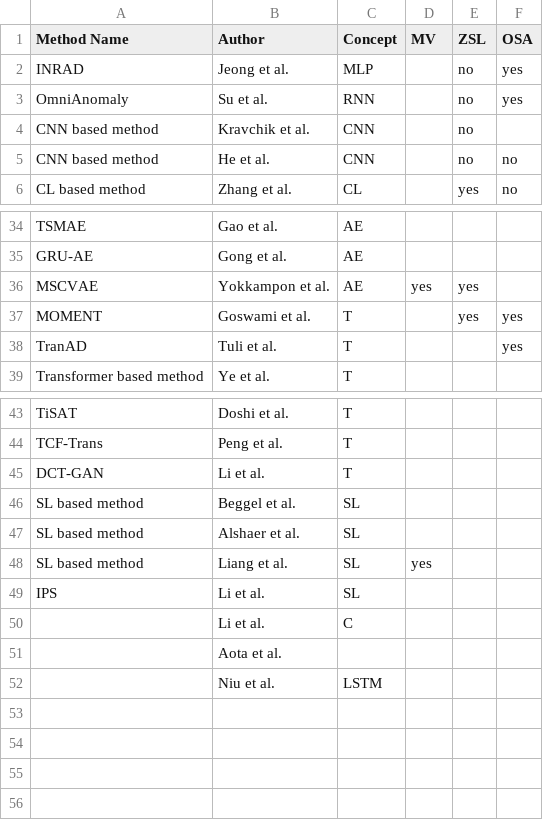
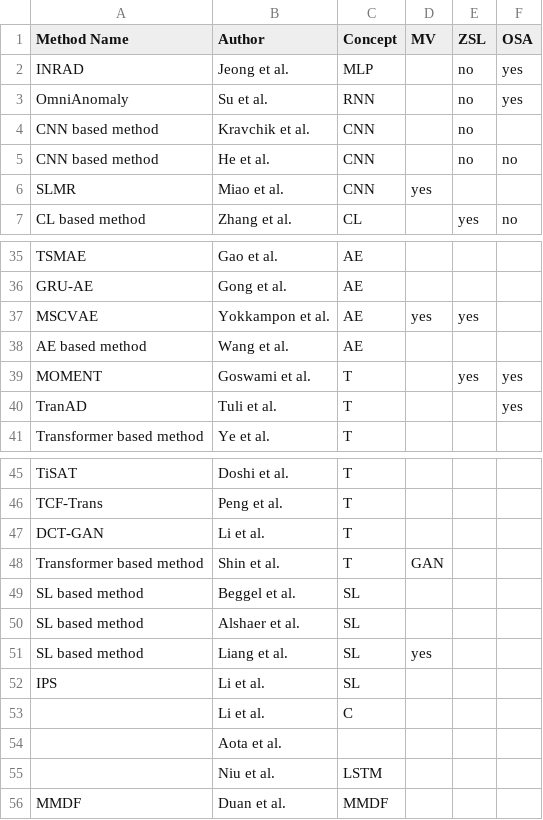
Before and after one commit to johanneshoelker/Smart-Systems-Paper, a CSV file: Findings/methods.csv, drawn as a sheet; only a part is shown, gaps mark what is left out.

```diff
--- a/Findings/methods.csv
+++ b/Findings/methods.csv
@@ -5,2 +5,3 @@ CNN based method,Kravchik et al.,CNN,,no,
 CNN based method,He et al.,CNN,,no,no
+SLMR, Miao et al., CNN, yes, ,
 CL based method,Zhang et al.,CL,,yes,no
@@ -36,2 +37,3 @@ GRU-AE,Gong et al.,AE,,,
 MSCVAE,Yokkampon et al.,AE,yes,yes,
+AE based method, Wang et al., AE, , ,
 MOMENT,Goswami et al.,T,,yes,yes
@@ -45,2 +47,3 @@ TCF-Trans,Peng et al.,T,,,
 DCT-GAN,Li et al.,T,,,
+Transformer based method, Shin et al., T, GAN,,,
 SL based method,Beggel  et al.,SL,,,
@@ -52 +55,2 @@ IPS,Li et al.,SL,,,
 ,Niu et al.,LSTM,,,
+MMDF, Duan et al.,MMDF,,,
```
Also changed, not shown: 4 other files.
